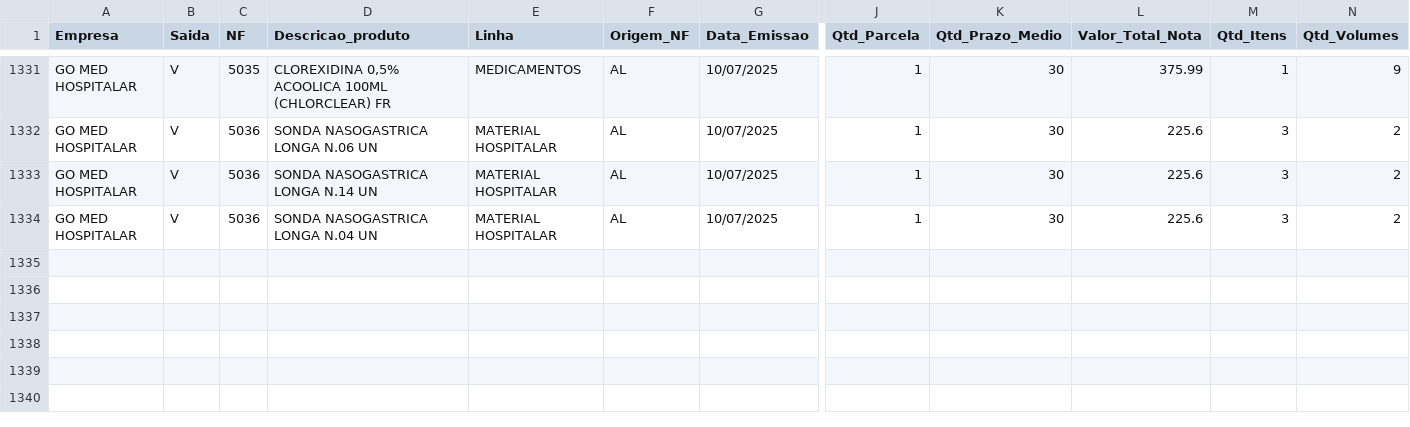
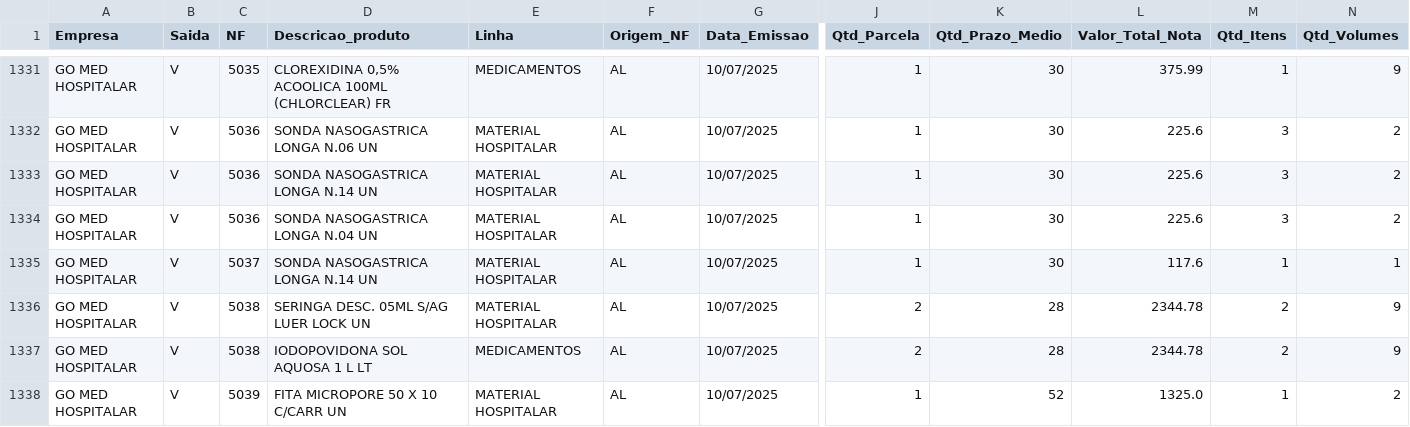
Before and after one commit to GitService4Com/go-saude-tv, a CSV file: df_vendas.csv, drawn as a sheet; only a part is shown, gaps mark what is left out; rows hold the shown columns only; the diff names each change by its address in the sheet, - before the commit and + after, or states it on an @@ line.

Commit message:
Add files via upload

```diff
--- a/df_vendas.csv
+++ b/df_vendas.csv
+row 1335: GO MED HOSPITALAR | V | 5037 | SONDA NASOGASTRICA LONGA N.14 UN | MATERIAL HOSPITALAR | AL | 10/07/2025 | 1 | 30 | 117.6 | 1 | 1
+row 1336: GO MED HOSPITALAR | V | 5038 | SERINGA DESC. 05ML S/AG LUER LOCK UN | MATERIAL HOSPITALAR | AL | 10/07/2025 | 2 | 28 | 2344.78 | 2 | 9
+row 1337: GO MED HOSPITALAR | V | 5038 | IODOPOVIDONA SOL AQUOSA 1 L LT | MEDICAMENTOS | AL | 10/07/2025 | 2 | 28 | 2344.78 | 2 | 9
+row 1338: GO MED HOSPITALAR | V | 5039 | FITA MICROPORE 50 X 10 C/CARR UN | MATERIAL HOSPITALAR | AL | 10/07/2025 | 1 | 52 | 1325.0 | 1 | 2
```
